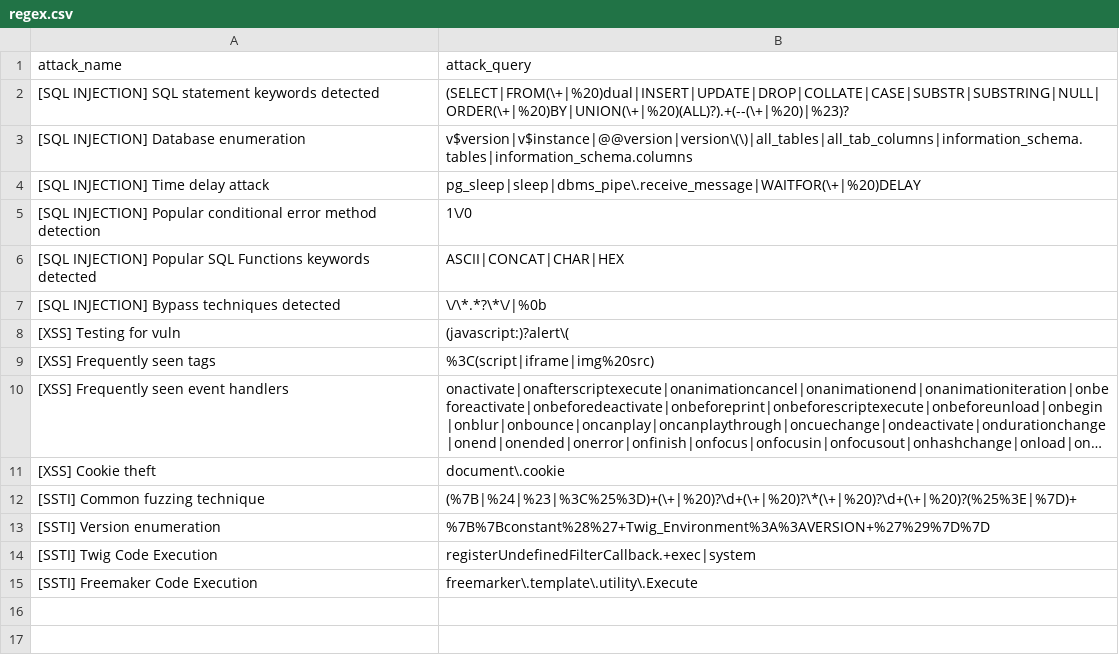
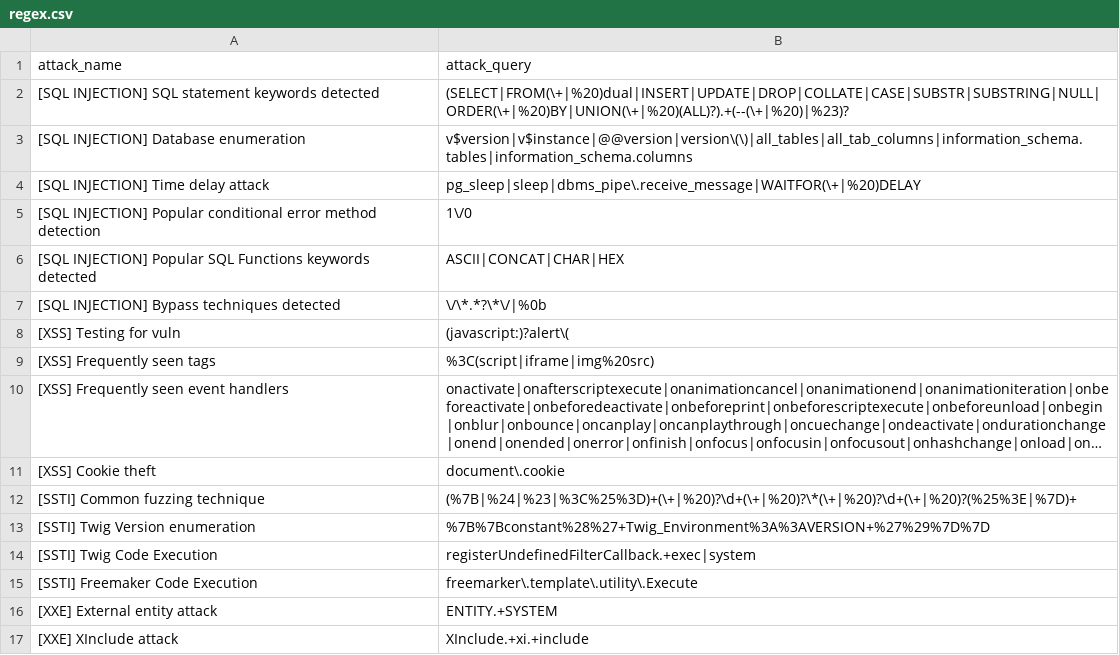
Before and after one commit to waibros/ict2206-webtackt0r, a CSV file: regex.csv, drawn as a sheet; long unchanged cells end in ….

Commit message:
added xxe detection

```diff
--- a/regex.csv
+++ b/regex.csv
@@ -12,4 +12,6 @@ attack_name,attack_query
 [SSTI] Common fuzzing technique,(%7B|%24|%23|%3C%25%3D)+(\+|%20)?\d+(\+|%20)?\*(\+|%20)?\d+(\+|%20)?(%25%3E|%7D)+
-[SSTI] Version enumeration,%7B%7Bconstant%28%27+Twig_Environment%3A%3AVERSION+%27%29%7D%7D
+[SSTI] Twig Version enumeration,%7B%7Bconstant%28%27+Twig_Environment%3A%3AVERSION+%27%29%7D%7D
 [SSTI] Twig Code Execution,registerUndefinedFilterCallback.+exec|system
 [SSTI] Freemaker Code Execution,freemarker\.template\.utility\.Execute
+[XXE] External entity attack,ENTITY.+SYSTEM
+[XXE] XInclude attack,XInclude.+xi.+include
```
